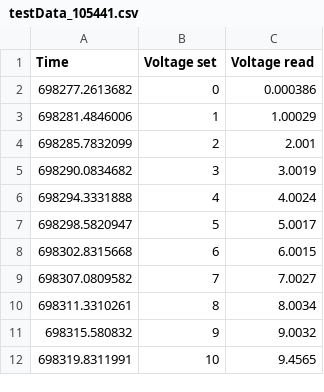
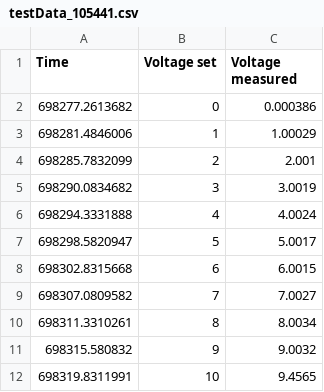
Before and after one commit to eva-lawther/Power-Supply-GUI, a CSV file: Attempt2/bin/Debug/testData_105441.csv, drawn as a sheet.

```diff
--- a/Attempt2/bin/Debug/testData_105441.csv
+++ b/Attempt2/bin/Debug/testData_105441.csv
@@ -1,2 +1,2 @@
-Time,Voltage set,Voltage read
+Time,Voltage set,Voltage measured
 698277.2613682,0,0.000386
```
Also changed, not shown: 31 other files.
